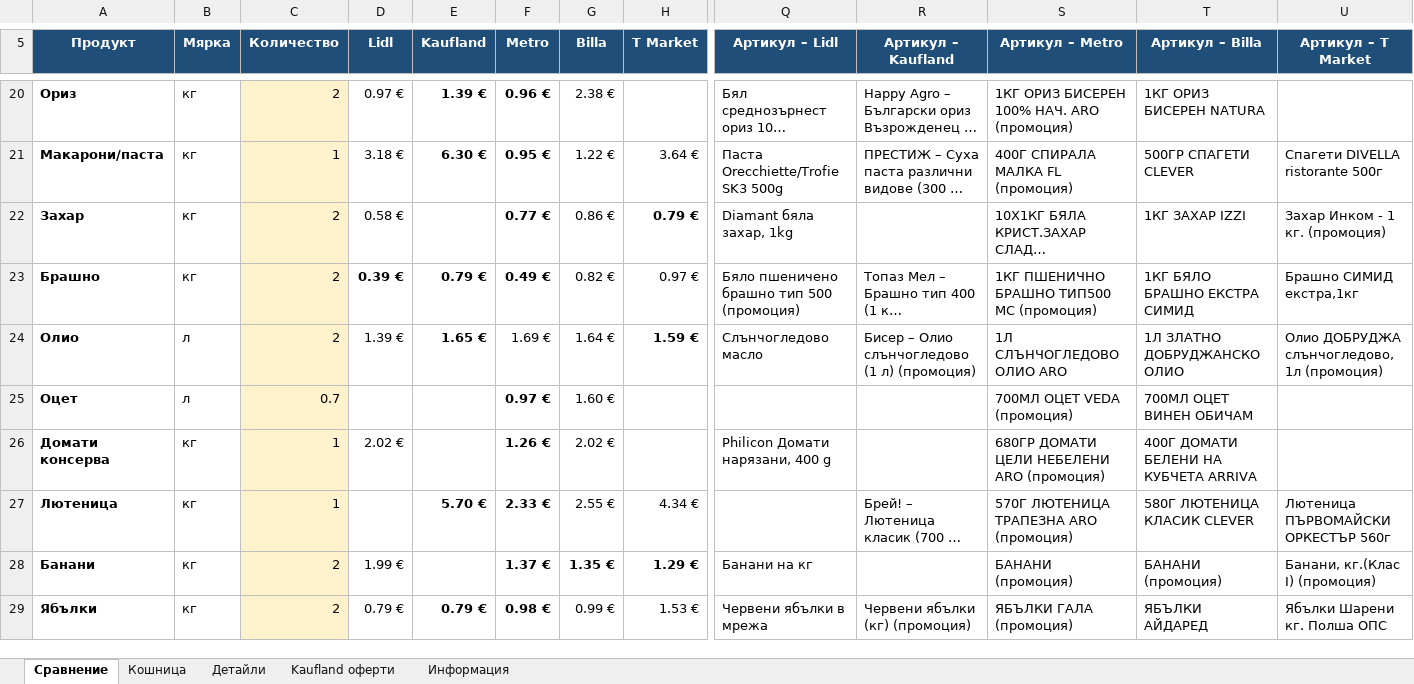
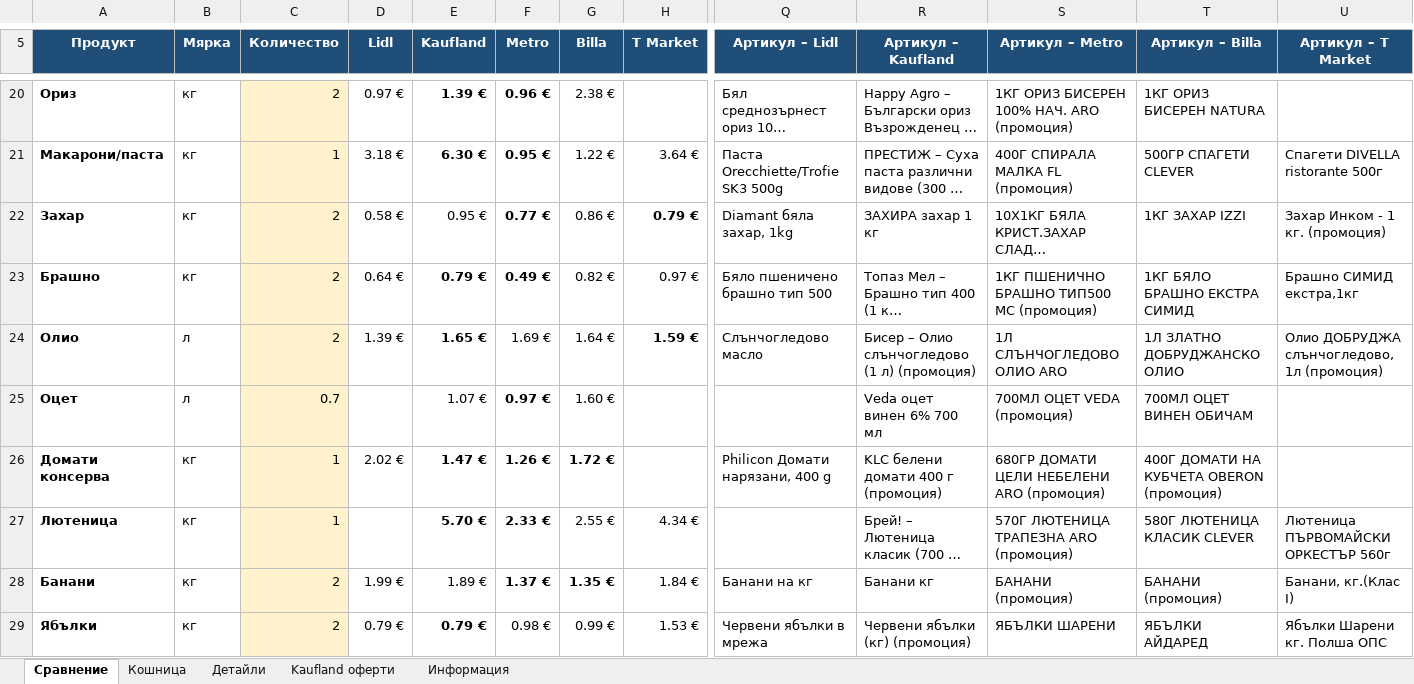
Before and after one commit to pmitev85-create/ceni-app, an Excel workbook: ceni/ceni.xlsx, sheet Сравнение, drawn as a sheet; only a part is shown, gaps mark what is left out; long unchanged cells end in …; values as stored, in another font and other column widths than the file's, no borders; conditional formats not drawn; the diff covers the shown part only; the diff names each change by its address in the sheet, - before the commit and + after, or states it on an @@ line.

```diff
--- a/ceni/ceni.xlsx (sheet Сравнение)
+++ b/ceni/ceni.xlsx (sheet Сравнение)
-E22 (Kaufland): (empty)
+E22 (Kaufland): 0.95 €
-R22 (Артикул – Kaufland): (empty)
+R22 (Артикул – Kaufland): ЗАХИРА захар 1 кг
-D23 (Lidl): 0.39 €
+D23 (Lidl): 0.64 €
-D23 bold: on
+D23 bold: off
-Q23 (Артикул – Lidl): Бяло пшеничено брашно тип 500 (промоция)
+Q23 (Артикул – Lidl): Бяло пшеничено брашно тип 500
-E25 (Kaufland): (empty)
+E25 (Kaufland): 1.07 €
-R25 (Артикул – Kaufland): (empty)
+R25 (Артикул – Kaufland): Veda оцет винен 6% 700 мл
-E26 (Kaufland): (empty)
+E26 (Kaufland): 1.47 €
-G26 (Billa): 2.02 €
+G26 (Billa): 1.72 €
-G26 bold: off
+G26 bold: on
-R26 (Артикул – Kaufland): (empty)
+R26 (Артикул – Kaufland): KLC белени домати 400 г (промоция)
-T26 (Артикул – Billa): 400Г ДОМАТИ БЕЛЕНИ НА КУБЧЕТА ARRIVA
+T26 (Артикул – Billa): 400Г ДОМАТИ НА КУБЧЕТА OBERON (промоция)
-E28 (Kaufland): (empty)
+E28 (Kaufland): 1.89 €
-H28 (T Market): 1.29 €
+H28 (T Market): 1.84 €
-H28 bold: on
+H28 bold: off
-R28 (Артикул – Kaufland): (empty)
+R28 (Артикул – Kaufland): Банани кг
-U28 (Артикул – T Market): Банани, кг.(Клас I) (промоция)
+U28 (Артикул – T Market): Банани, кг.(Клас I)
-F29 bold: on
+F29 bold: off
-S29 (Артикул – Metro): ЯБЪЛКИ ГАЛА (промоция)
+S29 (Артикул – Metro): ЯБЪЛКИ ШАРЕНИ
```
Also changed, not shown: 22 edited cells and cell formats elsewhere in this sheet, sheet Детайли, sheet Kaufland оферти, sheet Информация, 3 other files.
